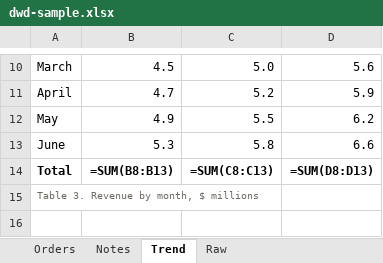
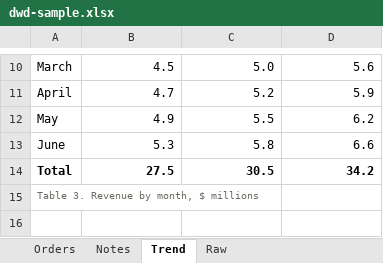
Before and after one commit to dillon-shearer/dwd-document-skill, an Excel workbook: assets/dwd-sample.xlsx, sheet Trend, drawn as a sheet; only a part is shown, gaps mark what is left out; values as stored, in another font and other column widths than the file's, no borders; formulas without a stored value are shown as written; charts and pictures not drawn; removed rows and columns are numbered as before the commit, all else as after; the diff names each change by its address in the sheet, - before the commit and + after, or states it on an @@ line.

```diff
--- a/assets/dwd-sample.xlsx (sheet Trend)
+++ b/assets/dwd-sample.xlsx (sheet Trend)
-row 14: Total | =SUM(B8:B13) | =SUM(C8:C13) | =SUM(D8:D13)
+row 14: Total | 27.5 | 30.5 | 34.2
```
Also changed, not shown: sheet Orders, sheet Raw, 6 other files.
